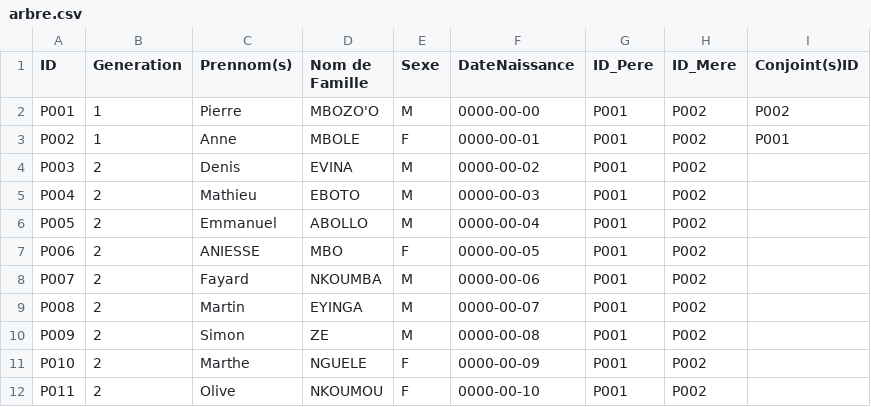
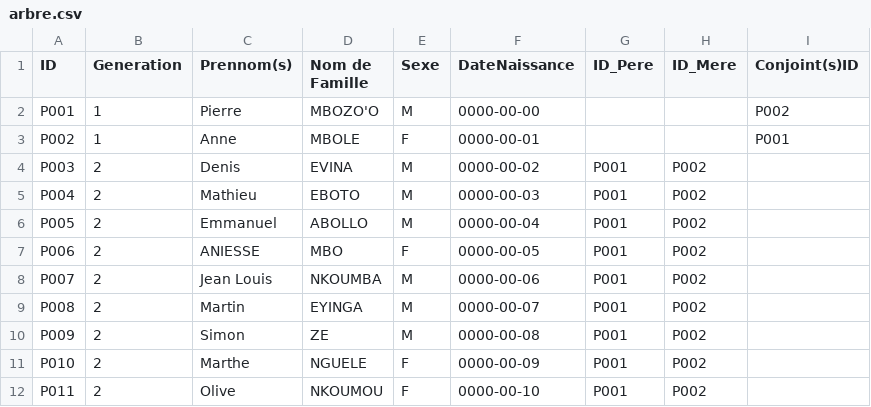
Before and after one commit to romaricabolo/arbreGenealogique, a CSV file: arbre.csv, drawn as a sheet; only a part is shown; the diff covers the shown part only; the diff names each change by its address in the sheet, - before the commit and + after, or states it on an @@ line.

```diff
--- a/arbre.csv
+++ b/arbre.csv
-G2:G3 (ID_Pere): P001
+G2:G3 (ID_Pere): (empty)
-H2:H3 (ID_Mere): P002
+H2:H3 (ID_Mere): (empty)
-C8 (Prennom(s)): Fayard
+C8 (Prennom(s)): Jean Louis
```
Also changed, not shown: 19 added rows and 40 edited cells elsewhere in this file, 2 other files.
